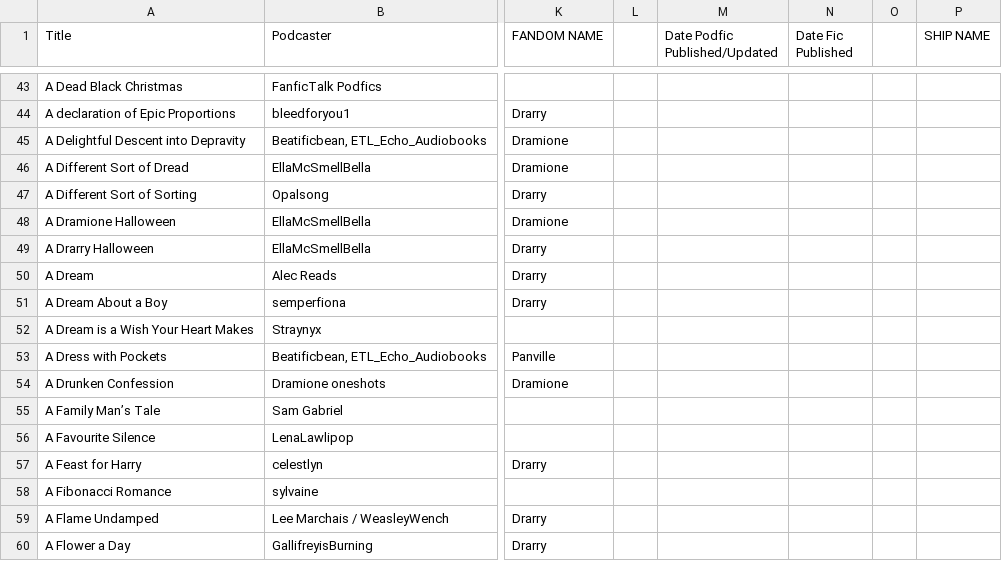
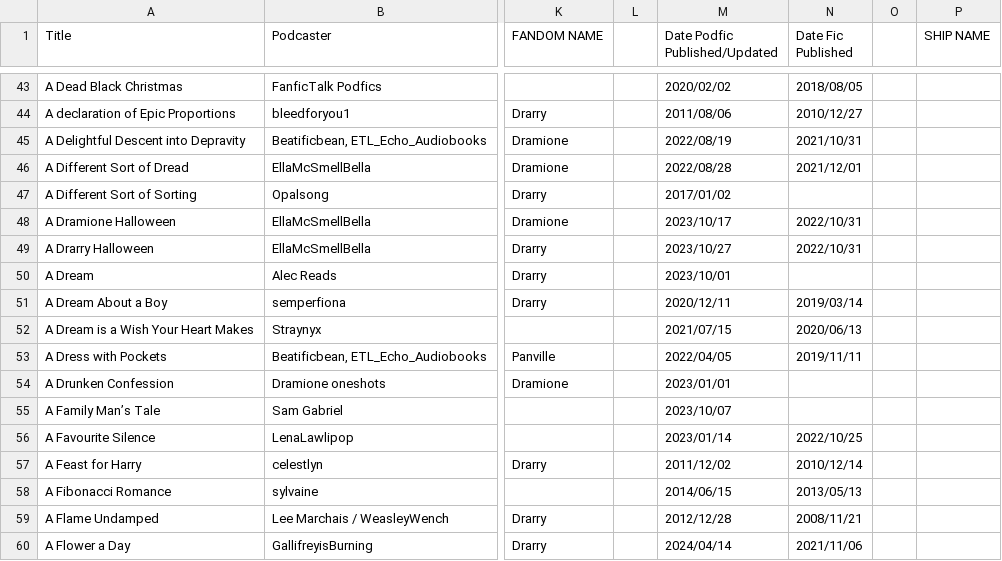
Before and after one commit to tofulionraven/podfics, a CSV file: data/raw.csv, drawn as a sheet; only a part is shown, gaps mark what is left out; the diff covers the shown part only; the diff names each change by its address in the sheet, - before the commit and + after, or states it on an @@ line.

```diff
--- a/data/raw.csv
+++ b/data/raw.csv
-M43 (Date Podfic Published/Updated): (empty)
+M43 (Date Podfic Published/Updated): 2020/02/02
-N43 (Date Fic Published): (empty)
+N43 (Date Fic Published): 2018/08/05
-M44 (Date Podfic Published/Updated): (empty)
+M44 (Date Podfic Published/Updated): 2011/08/06
-N44 (Date Fic Published): (empty)
+N44 (Date Fic Published): 2010/12/27
-M45 (Date Podfic Published/Updated): (empty)
+M45 (Date Podfic Published/Updated): 2022/08/19
-N45 (Date Fic Published): (empty)
+N45 (Date Fic Published): 2021/10/31
-M46 (Date Podfic Published/Updated): (empty)
+M46 (Date Podfic Published/Updated): 2022/08/28
-N46 (Date Fic Published): (empty)
+N46 (Date Fic Published): 2021/12/01
-M47 (Date Podfic Published/Updated): (empty)
+M47 (Date Podfic Published/Updated): 2017/01/02
-M48 (Date Podfic Published/Updated): (empty)
+M48 (Date Podfic Published/Updated): 2023/10/17
-N48:N49 (Date Fic Published): (empty)
+N48:N49 (Date Fic Published): 2022/10/31
-M49 (Date Podfic Published/Updated): (empty)
+M49 (Date Podfic Published/Updated): 2023/10/27
-M50 (Date Podfic Published/Updated): (empty)
+M50 (Date Podfic Published/Updated): 2023/10/01
-M51 (Date Podfic Published/Updated): (empty)
+M51 (Date Podfic Published/Updated): 2020/12/11
-N51 (Date Fic Published): (empty)
+N51 (Date Fic Published): 2019/03/14
-M52 (Date Podfic Published/Updated): (empty)
+M52 (Date Podfic Published/Updated): 2021/07/15
-N52 (Date Fic Published): (empty)
+N52 (Date Fic Published): 2020/06/13
-M53 (Date Podfic Published/Updated): (empty)
+M53 (Date Podfic Published/Updated): 2022/04/05
-N53 (Date Fic Published): (empty)
+N53 (Date Fic Published): 2019/11/11
-M54 (Date Podfic Published/Updated): (empty)
+M54 (Date Podfic Published/Updated): 2023/01/01
-M55 (Date Podfic Published/Updated): (empty)
+M55 (Date Podfic Published/Updated): 2023/10/07
-M56 (Date Podfic Published/Updated): (empty)
+M56 (Date Podfic Published/Updated): 2023/01/14
-N56 (Date Fic Published): (empty)
+N56 (Date Fic Published): 2022/10/25
-M57 (Date Podfic Published/Updated): (empty)
+M57 (Date Podfic Published/Updated): 2011/12/02
-N57 (Date Fic Published): (empty)
+N57 (Date Fic Published): 2010/12/14
-M58 (Date Podfic Published/Updated): (empty)
+M58 (Date Podfic Published/Updated): 2014/06/15
-N58 (Date Fic Published): (empty)
+N58 (Date Fic Published): 2013/05/13
-M59 (Date Podfic Published/Updated): (empty)
+M59 (Date Podfic Published/Updated): 2012/12/28
-N59 (Date Fic Published): (empty)
+N59 (Date Fic Published): 2008/11/21
-M60 (Date Podfic Published/Updated): (empty)
+M60 (Date Podfic Published/Updated): 2024/04/14
-N60 (Date Fic Published): (empty)
+N60 (Date Fic Published): 2021/11/06
```
Also changed, not shown: 143 edited cells elsewhere in this file, 2 other files.
